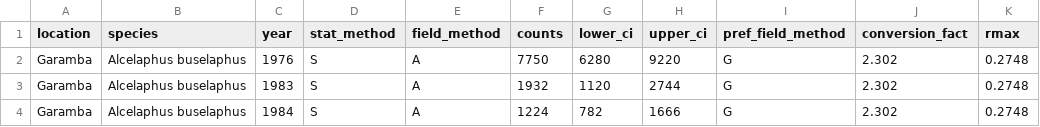
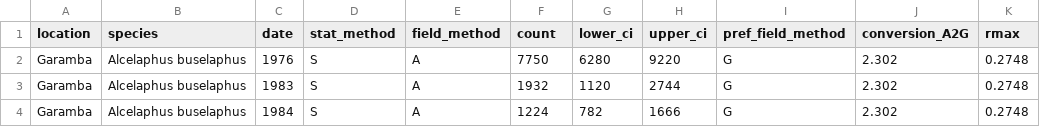
Before and after one commit to FRBCesab/popbayes, a CSV file: inst/extdata/garamba_survey.csv, drawn as a sheet; only a part is shown.

Commit message:
:boom: New version - One single dataset + CSV format + Rmax in format_data()

```diff
--- a/inst/extdata/garamba_survey.csv
+++ b/inst/extdata/garamba_survey.csv
@@ -1,2 +1,2 @@
-"location","species","year","stat_method","field_method","counts","lower_ci","upper_ci","pref_field_method","conversion_fact","rmax"
+"location","species","date","stat_method","field_method","count","lower_ci","upper_ci","pref_field_method","conversion_A2G","rmax"
 "Garamba","Alcelaphus buselaphus",1976,"S","A",7750,6280,9220,"G",2.302,0.2748
```
Also changed, not shown: 26 other files.
